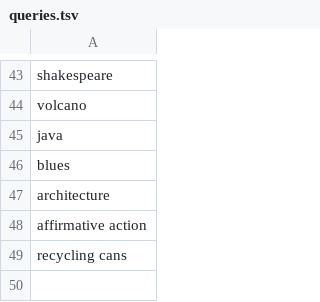
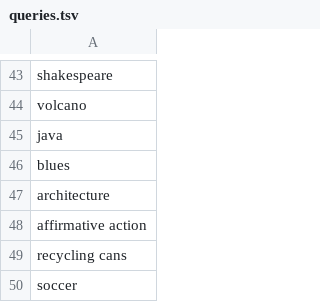
Before and after one commit to adi225/WebSearchEngine, a TSV file: data/queries.tsv, drawn as a sheet; only a part is shown, gaps mark what is left out; the diff names each change by its address in the sheet, - before the commit and + after, or states it on an @@ line.

```diff
--- a/data/queries.tsv
+++ b/data/queries.tsv
+row 50: soccer
```
Also changed, not shown: data/qrels.tsv, 3 other files.
